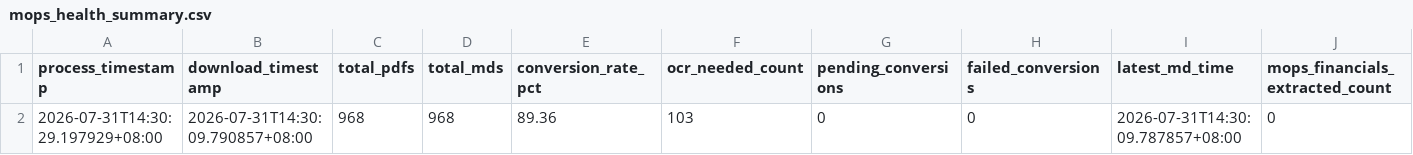
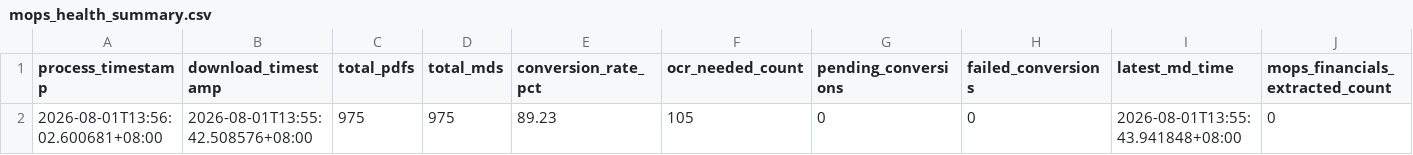
Before and after one commit to wenchiehlee-investment/MOPS, a CSV file: data/reports/mops_health_summary.csv, drawn as a sheet; only a part is shown; removed rows and columns are numbered as before the commit, all else as after; rows hold the shown columns only; the diff names each change by its address in the sheet, - before the commit and + after, or states it on an @@ line.

```diff
--- a/data/reports/mops_health_summary.csv
+++ b/data/reports/mops_health_summary.csv
-row 2: 2026-07-31T14:30:29.197929+08:00 | 2026-07-31T14:30:09.790857+08:00 | 968 | 968 | 89.36 | 103 | 0 | 0 | 2026-07-31T14:30:09.787857+08:00 | 0
+row 2: 2026-08-01T13:56:02.600681+08:00 | 2026-08-01T13:55:42.508576+08:00 | 975 | 975 | 89.23 | 105 | 0 | 0 | 2026-08-01T13:55:43.941848+08:00 | 0
```
Also changed, not shown: data/reports/mops_matrix_latest.csv, 28 other files.
